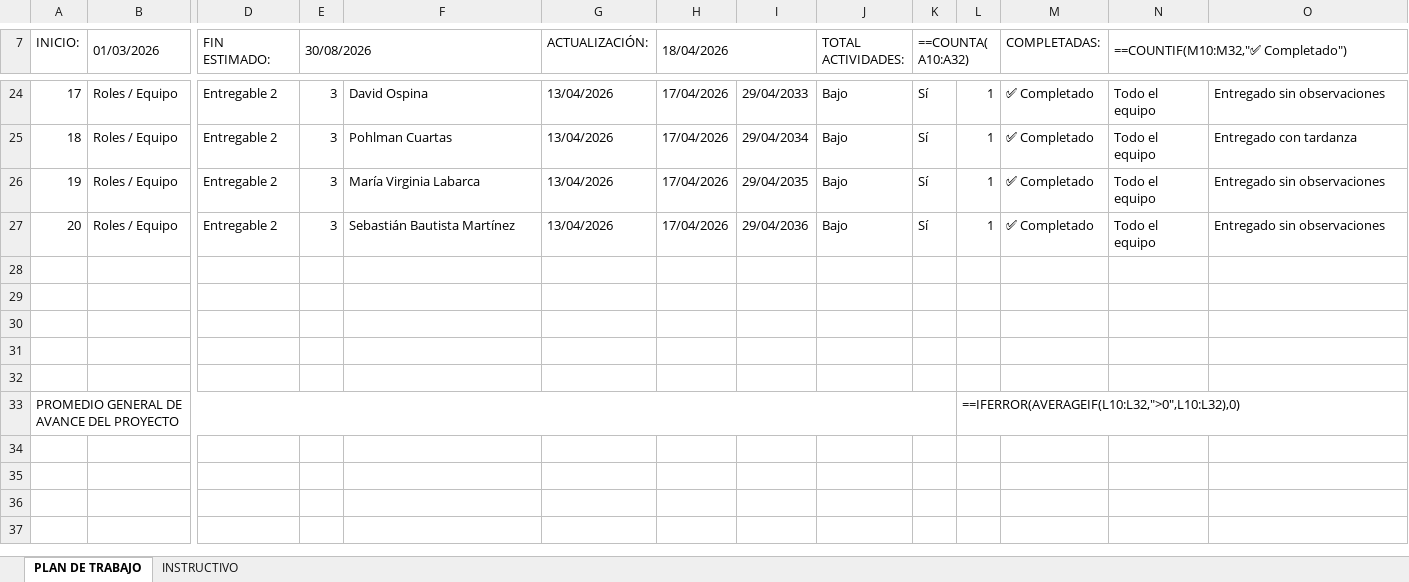
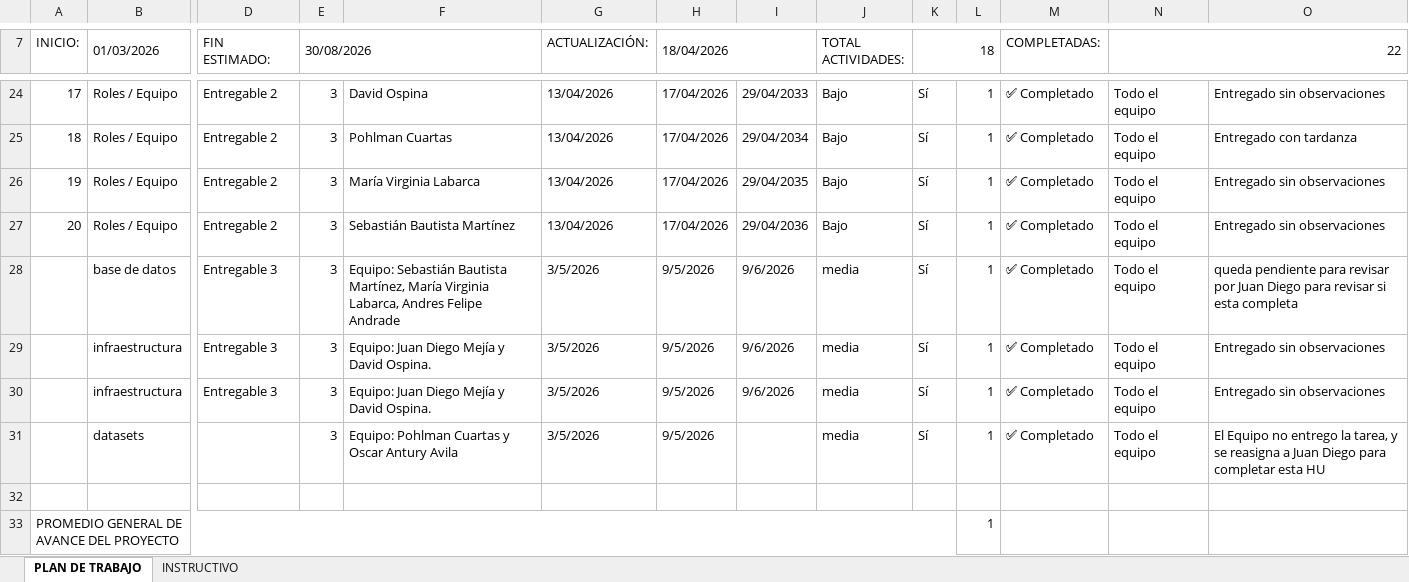
Before and after one commit to IA-DataFlow-Hub/docs, an Excel workbook: Requisitos para aprobar el semillero/3 - Plan de Trabajo/Plan de trabajo FUAA.xlsx, sheet PLAN DE TRABAJO, drawn as a sheet; only a part is shown, gaps mark what is left out; values as stored, in another font and other column widths than the file's, no cell formats; formulas without a stored value are shown as written; removed rows and columns are numbered as before the commit, all else as after; rows hold the shown columns only; the diff names each change by its address in the sheet, - before the commit and + after, or states it on an @@ line.

Commit message:
vault backup: 2026-05-09 12:06:57

```diff
--- a/Requisitos para aprobar el semillero/3 - Plan de Trabajo/Plan de trabajo FUAA.xlsx (sheet PLAN DE TRABAJO)
+++ b/Requisitos para aprobar el semillero/3 - Plan de Trabajo/Plan de trabajo FUAA.xlsx (sheet PLAN DE TRABAJO)
-K7: ==COUNTA(A10:A32)
+K7: 18
-N7: ==COUNTIF(M10:M32,"✅ Completado")
+N7: 22
+row 28:  | base de datos | Entregable 3 | 3 | Equipo: Sebastián Bautista Martínez, María Virginia Labarca, Andres Felipe Andrade | 3/5/2026 | 9/5/2026 | 9/6/2026 | media | Sí | 1 | ✅ Completado | Todo el equipo | queda pendiente para revisar por Juan Diego para revisar si esta completa
+row 29:  | infraestructura | Entregable 3 | 3 | Equipo: Juan Diego Mejía y David Ospina. | 3/5/2026 | 9/5/2026 | 9/6/2026 | media | Sí | 1 | ✅ Completado | Todo el equipo | Entregado sin observaciones
+row 30:  | infraestructura | Entregable 3 | 3 | Equipo: Juan Diego Mejía y David Ospina. | 3/5/2026 | 9/5/2026 | 9/6/2026 | media | Sí | 1 | ✅ Completado | Todo el equipo | Entregado sin observaciones
+row 31:  | datasets |  | 3 | Equipo: Pohlman Cuartas y Oscar Antury Avila | 3/5/2026 | 9/5/2026 |  | media | Sí | 1 | ✅ Completado | Todo el equipo | El Equipo no entrego la tarea, y se reasigna a Juan Diego para completar esta HU
-row 29: (empty)
-row 30: (empty)
-row 31: (empty)
-row 32: (empty)
-L33: ==IFERROR(AVERAGEIF(L10:L32,">0",L10:L32),0)
+L33: 1
```
Also changed, not shown: sheet INSTRUCTIVO, cell formats.
